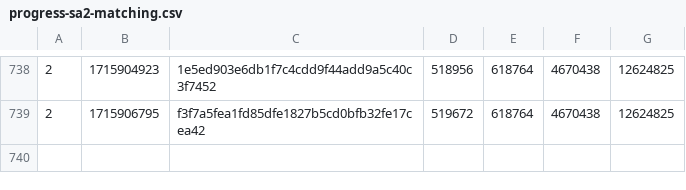
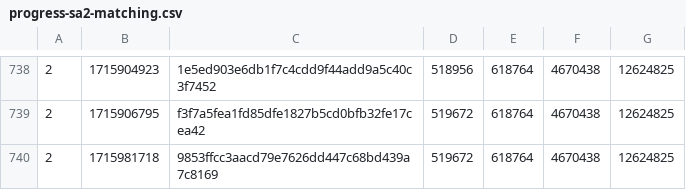
Before and after one commit to SAT-R/sa2, a CSV file: reports/progress-sa2-matching.csv, drawn as a sheet; only a part is shown, gaps mark what is left out; the diff names each change by its address in the sheet, - before the commit and + after, or states it on an @@ line.

```diff
--- a/reports/progress-sa2-matching.csv
+++ b/reports/progress-sa2-matching.csv
+row 740: 2 | 1715981718 | 9853ffcc3aacd79e7626dd447c68bd439a7c8169 | 519672 | 618764 | 4670438 | 12624825
```
Also changed, not shown: reports/progress-sa2-nonmatching.csv, 1 other file.
